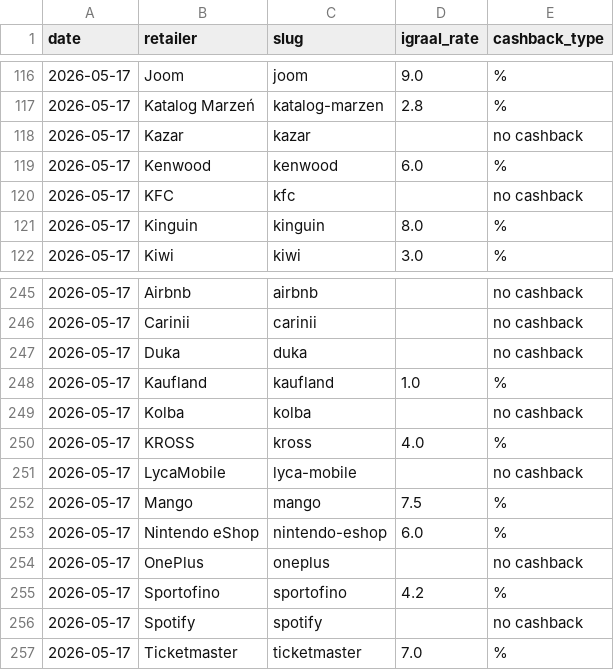
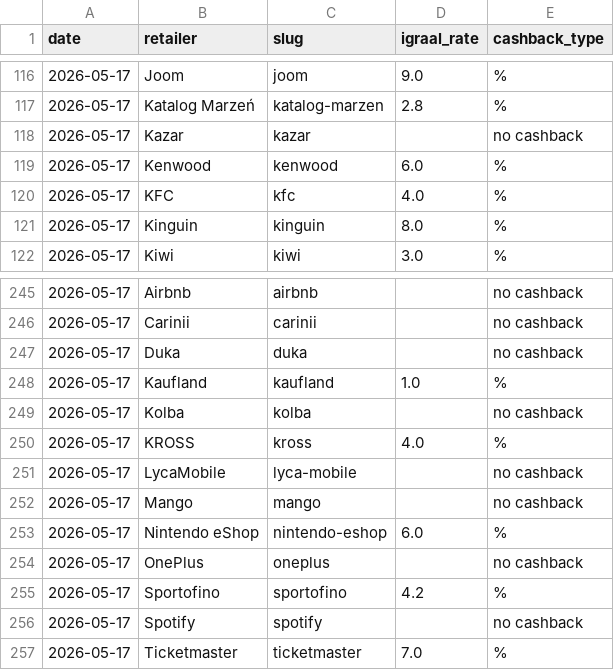
Before and after one commit to Gonzalobarrio/cashback-benchmark, a CSV file: data/igraal_rates_latest.csv, drawn as a sheet; only a part is shown, gaps mark what is left out.

```diff
--- a/data/igraal_rates_latest.csv
+++ b/data/igraal_rates_latest.csv
@@ -119,3 +119,3 @@ date,retailer,slug,igraal_rate,cashback_type
 2026-05-17,Kenwood,kenwood,6.0,%
-2026-05-17,KFC,kfc,,no cashback
+2026-05-17,KFC,kfc,4.0,%
 2026-05-17,Kinguin,kinguin,8.0,%
@@ -251,3 +251,3 @@ date,retailer,slug,igraal_rate,cashback_type
 2026-05-17,LycaMobile,lyca-mobile,,no cashback
-2026-05-17,Mango,mango,7.5,%
+2026-05-17,Mango,mango,,no cashback
 2026-05-17,Nintendo eShop,nintendo-eshop,6.0,%
```
Also changed, not shown: data/benchmark_data.csv, data/benchmark_data_enriched.csv, 1 other file.
